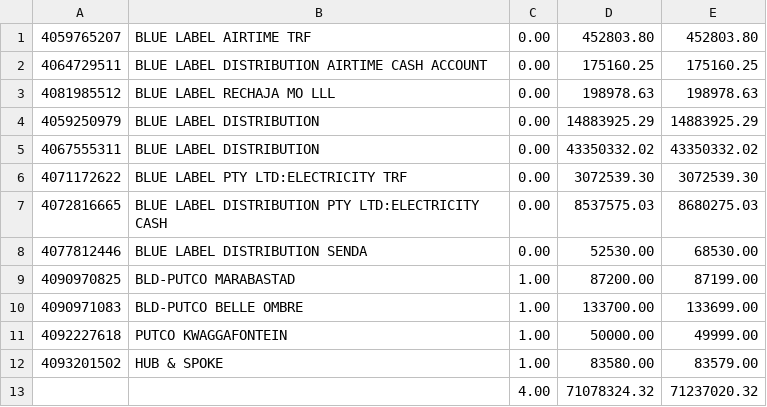
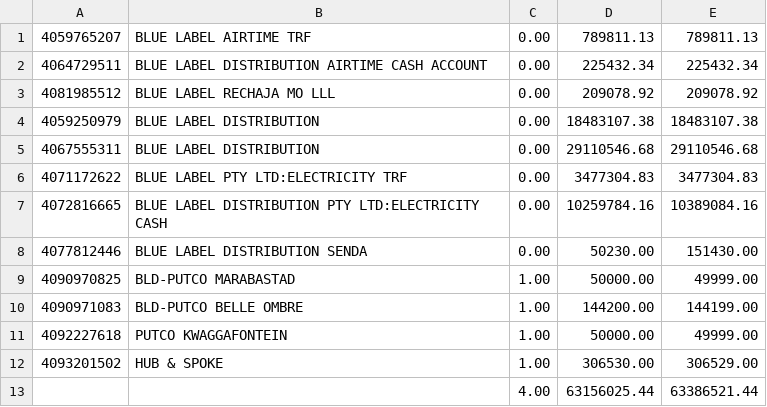
Before and after one commit to evanorthwind/ABSASweeps_Process, a CSV file: BalanceEnquiry.csv, drawn as a sheet.

```diff
--- a/BalanceEnquiry.csv
+++ b/BalanceEnquiry.csv
@@ -1,13 +1,13 @@
-4059765207,BLUE LABEL AIRTIME TRF,0.00,452803.80,452803.80
-4064729511,BLUE LABEL DISTRIBUTION AIRTIME CASH ACCOUNT,0.00,175160.25,175160.25
-4081985512,BLUE LABEL RECHAJA MO LLL,0.00,198978.63,198978.63
-4059250979,BLUE LABEL DISTRIBUTION,0.00,14883925.29,14883925.29
-4067555311,BLUE LABEL DISTRIBUTION,0.00,43350332.02,43350332.02
-4071172622,BLUE LABEL PTY LTD:ELECTRICITY TRF,0.00,3072539.30,3072539.30
-4072816665,BLUE LABEL DISTRIBUTION PTY LTD:ELECTRICITY CASH,0.00,8537575.03,8680275.03
-4077812446,BLUE LABEL DISTRIBUTION SENDA,0.00,52530.00,68530.00
-4090970825,BLD-PUTCO MARABASTAD,1.00,87200.00,87199.00
-4090971083,BLD-PUTCO BELLE OMBRE,1.00,133700.00,133699.00
+4059765207,BLUE LABEL AIRTIME TRF,0.00,789811.13,789811.13
+4064729511,BLUE LABEL DISTRIBUTION AIRTIME CASH ACCOUNT,0.00,225432.34,225432.34
+4081985512,BLUE LABEL RECHAJA MO LLL,0.00,209078.92,209078.92
+4059250979,BLUE LABEL DISTRIBUTION,0.00,18483107.38,18483107.38
+4067555311,BLUE LABEL DISTRIBUTION,0.00,29110546.68,29110546.68
+4071172622,BLUE LABEL PTY LTD:ELECTRICITY TRF,0.00,3477304.83,3477304.83
+4072816665,BLUE LABEL DISTRIBUTION PTY LTD:ELECTRICITY CASH,0.00,10259784.16,10389084.16
+4077812446,BLUE LABEL DISTRIBUTION SENDA,0.00,50230.00,151430.00
+4090970825,BLD-PUTCO MARABASTAD,1.00,50000.00,49999.00
+4090971083,BLD-PUTCO BELLE OMBRE,1.00,144200.00,144199.00
 4092227618,PUTCO KWAGGAFONTEIN,1.00,50000.00,49999.00
-4093201502,HUB & SPOKE,1.00,83580.00,83579.00
-,,4.00,71078324.32,71237020.32
+4093201502,HUB & SPOKE,1.00,306530.00,306529.00
+,,4.00,63156025.44,63386521.44
```
Also changed, not shown: 3 other files.
